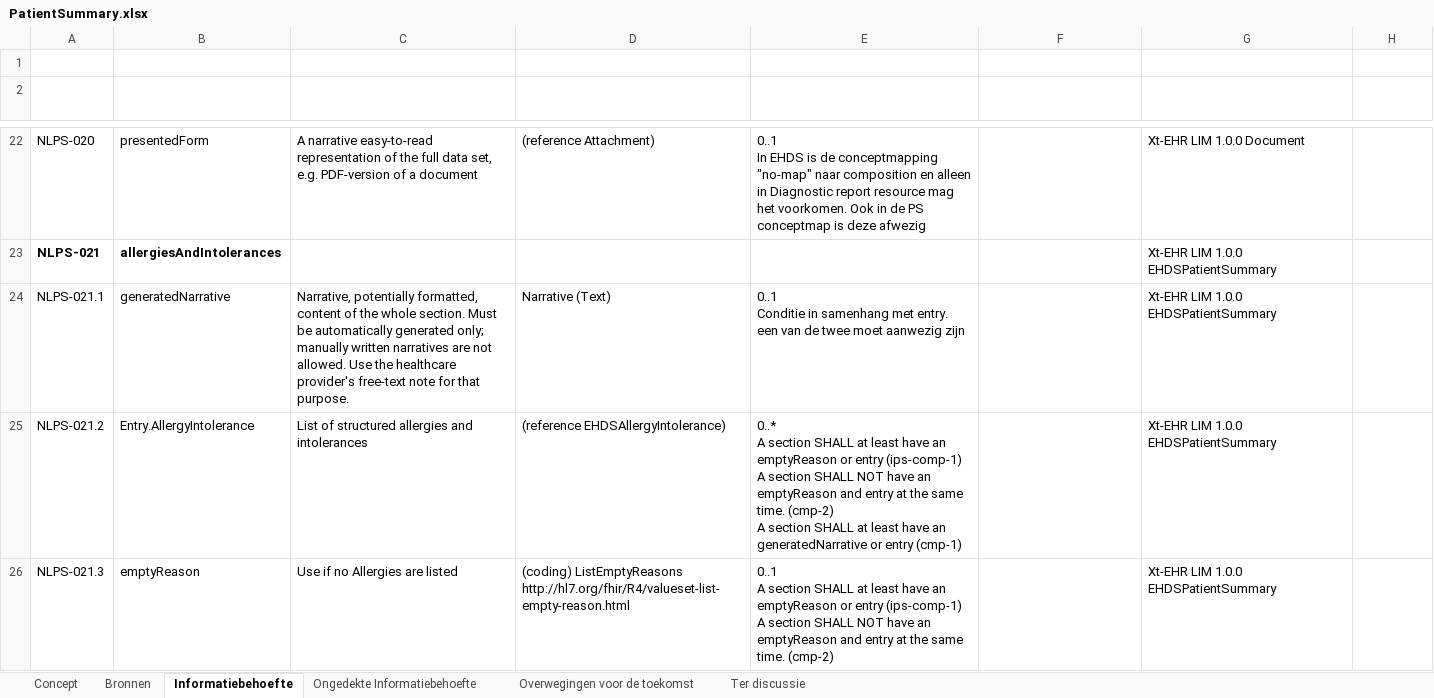
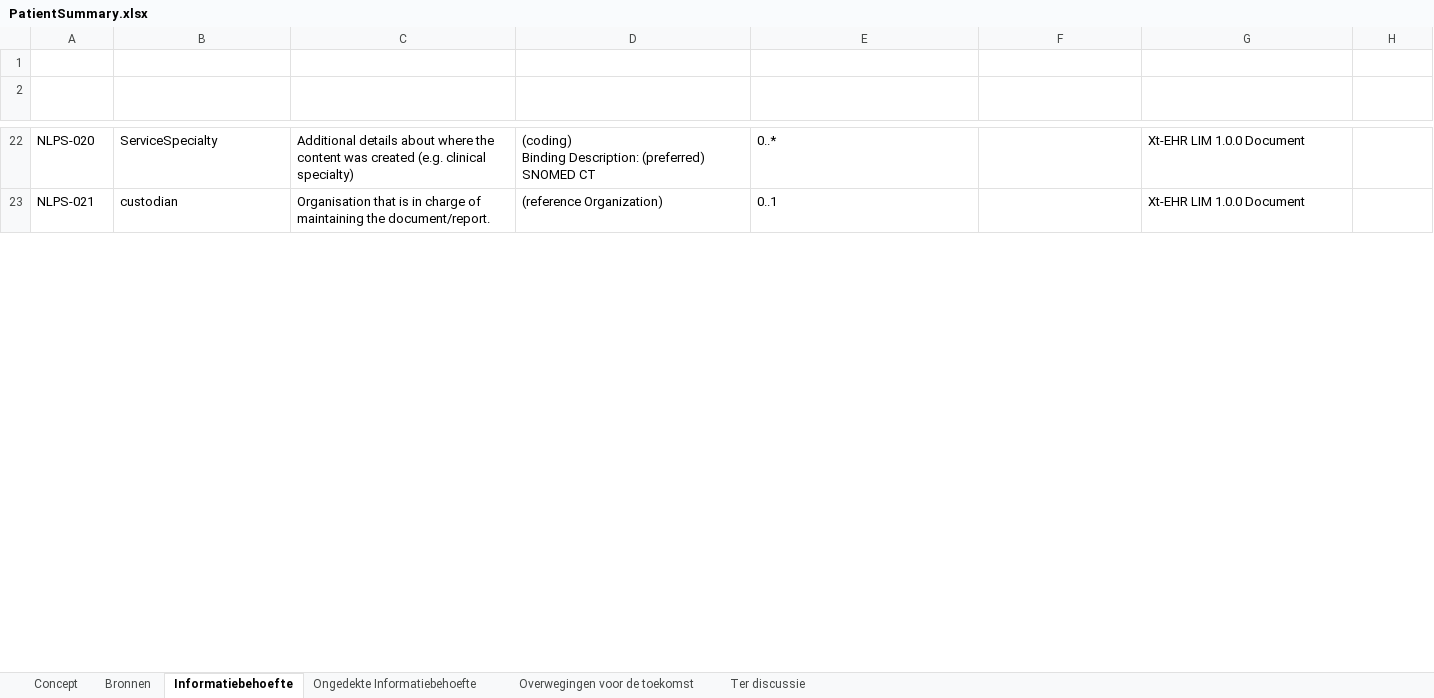
Before and after one commit to Nictiz/GBB-IG, an Excel workbook: input/requirements/PatientSummary.xlsx, sheet Informatiebehoefte, drawn as a sheet; only a part is shown, gaps mark what is left out; values as stored, in another font and other column widths than the file's, no borders; table styles not drawn; removed rows and columns are numbered as before the commit, all else as after; ↵ is a line break in a cell; the diff covers the shown part only; the diff names each change by its address in the sheet, - before the commit and + after, or states it on an @@ line.

```diff
--- a/input/requirements/PatientSummary.xlsx (sheet Informatiebehoefte)
+++ b/input/requirements/PatientSummary.xlsx (sheet Informatiebehoefte)
-B22 (Naam): presentedForm
+B22 (Naam): ServiceSpecialty
-C22 (Omschrijving): A narrative easy-to-read representation of the full data set, e.g. PDF-version of a document
+C22 (Omschrijving): Additional details about where the content was created (e.g. clinical specialty)
-D22 (Variabiliteit): (reference Attachment)
+D22 (Variabiliteit): (coding) ↵ Binding Description: (preferred) SNOMED CT
-E22 (Aanwezigheid): 0..1 ↵ In EHDS is de conceptmapping "no-map" naar composition en alleen in Diagnostic report resource mag het voorkomen. Ook in de PS conceptmap is deze afwezig
+E22 (Aanwezigheid): 0..*
-A23:B23 bold: on
+A23:B23 bold: off
-B23 (Naam): allergiesAndIntolerances
+B23 (Naam): custodian
-C23 (Omschrijving): (empty)
+C23 (Omschrijving): Organisation that is in charge of maintaining the document/report.
-D23 (Variabiliteit): (empty)
+D23 (Variabiliteit): (reference Organization)
-E23 (Aanwezigheid): (empty)
+E23 (Aanwezigheid): 0..1
-G23 (Herkomst): Xt-EHR LIM 1.0.0 EHDSPatientSummary
+G23 (Herkomst): Xt-EHR LIM 1.0.0 Document
-row 24: NLPS-021.1 | generatedNarrative | Narrative, potentially formatted, content of the whole section. Must be automatically generated only; manually written narratives are not allowed. Use the healthcare provider's free-text note for that purpose. | Narrative (Text) | 0..1 ↵ Conditie in samenhang met entry. een van de twee moet aanwezig zijn |  | Xt-EHR LIM 1.0.0 EHDSPatientSummary
-row 25: NLPS-021.2 | Entry.AllergyIntolerance | List of structured allergies and intolerances | (reference EHDSAllergyIntolerance) | 0..* ↵ A section SHALL at least have an emptyReason or entry (ips-comp-1) ↵ A section SHALL NOT have an emptyReason and entry at the same time. (cmp-2) ↵ A section SHALL at least have an generatedNarrative or entry (cmp-1) |  | Xt-EHR LIM 1.0.0 EHDSPatientSummary
-row 26: NLPS-021.3 | emptyReason | Use if no Allergies are listed | (coding) ListEmptyReasons http://hl7.org/fhir/R4/valueset-list-empty-reason.html | 0..1 ↵ A section SHALL at least have an emptyReason or entry (ips-comp-1) ↵ A section SHALL NOT have an emptyReason and entry at the same time. (cmp-2) |  | Xt-EHR LIM 1.0.0 EHDSPatientSummary
```
Also changed, not shown: 16 added rows, 11 removed rows, 60 edited cells and cell formats elsewhere in this sheet, sheet Ter discussie.
